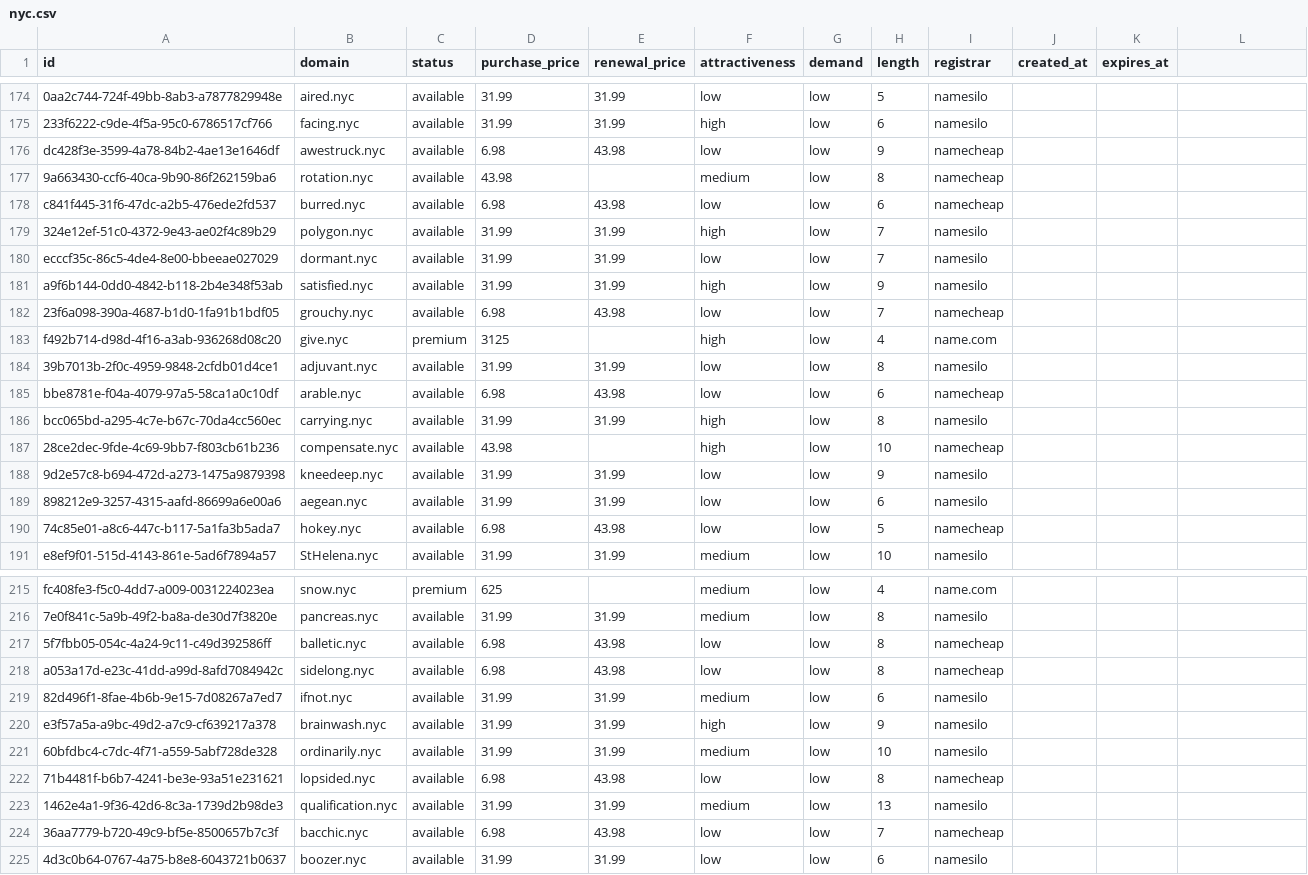
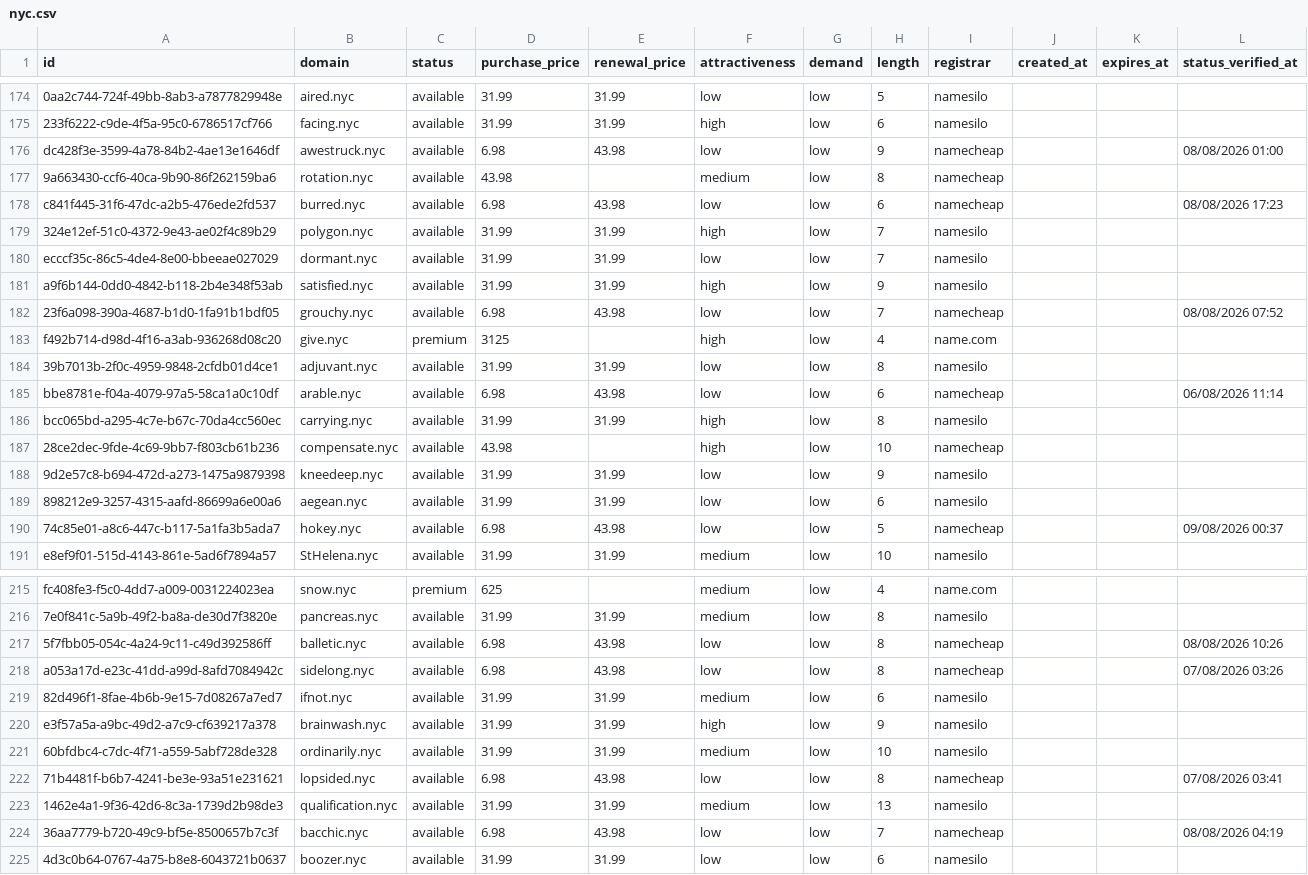
Before and after one commit to UniqueDomains/nyc-oneword-domains, a CSV file: nyc.csv, drawn as a sheet; only a part is shown, gaps mark what is left out; the diff covers the shown part only; the diff names each change by its address in the sheet, - before the commit and + after, or states it on an @@ line.

```diff
--- a/nyc.csv
+++ b/nyc.csv
-L1: (empty)
+L1: status_verified_at
-L176 (status_verified_at): (empty)
+L176 (status_verified_at): 08/08/2026 01:00
-L178 (status_verified_at): (empty)
+L178 (status_verified_at): 08/08/2026 17:23
-L182 (status_verified_at): (empty)
+L182 (status_verified_at): 08/08/2026 07:52
-L185 (status_verified_at): (empty)
+L185 (status_verified_at): 06/08/2026 11:14
-L190 (status_verified_at): (empty)
+L190 (status_verified_at): 09/08/2026 00:37
-L217 (status_verified_at): (empty)
+L217 (status_verified_at): 08/08/2026 10:26
-L218 (status_verified_at): (empty)
+L218 (status_verified_at): 07/08/2026 03:26
-L222 (status_verified_at): (empty)
+L222 (status_verified_at): 07/08/2026 03:41
-L224 (status_verified_at): (empty)
+L224 (status_verified_at): 08/08/2026 04:19
```
Also changed, not shown: 117 edited cells elsewhere in this file, 6 other files.
